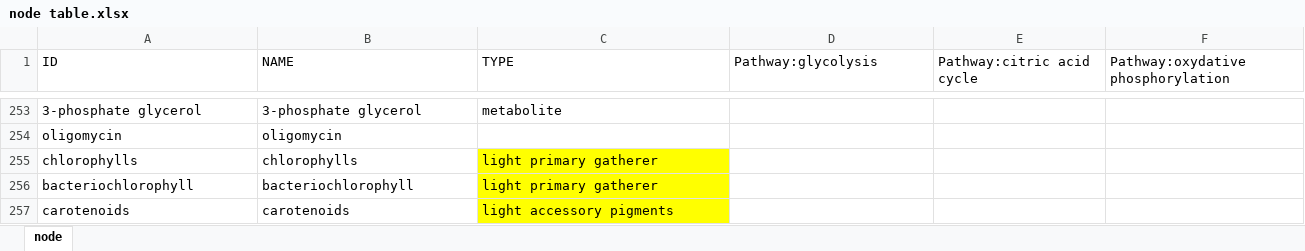
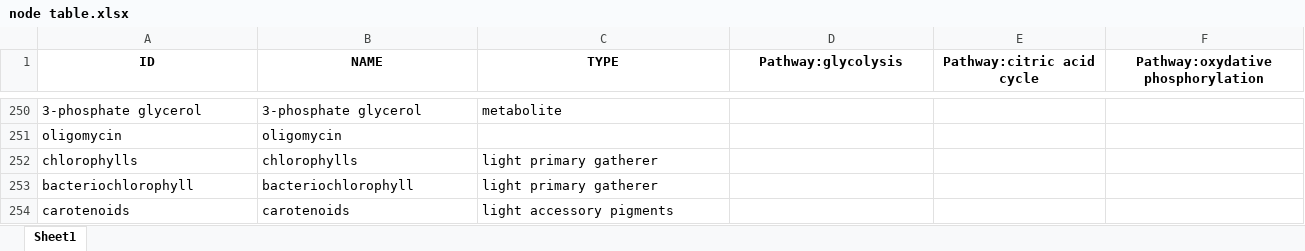
Before and after one commit to Zasikal114/BioChem, an Excel workbook: Table/node table.xlsx, sheet Sheet1, drawn as a sheet; only a part is shown, gaps mark what is left out; values as stored, in another font and other column widths than the file's, no borders; addresses are those after the commit; the diff covers the shown part only; the diff names each change by its address in the sheet, - before the commit and + after, or states it on an @@ line.

```diff
--- a/Table/node table.xlsx (sheet Sheet1)
+++ b/Table/node table.xlsx (sheet Sheet1)
-sheet tab: node
+sheet tab: Sheet1
@@ A1:F1 bold: off → on, alignment: left → center @@
-C252:C254 fill: #FFFF00
+C252:C254 fill: none
```
Also changed, not shown: 12 removed rows, 1 hidden or unhidden row and cell formats elsewhere in this sheet, 2 other files.
